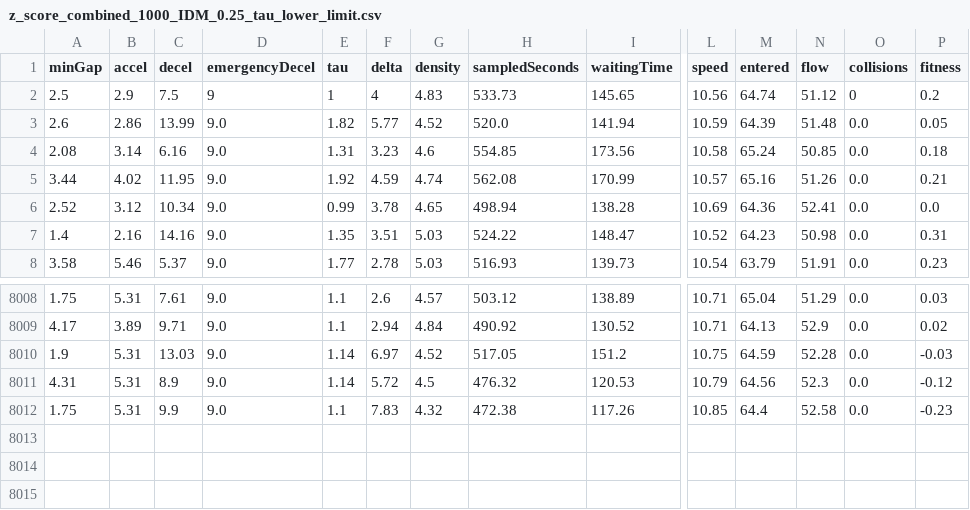
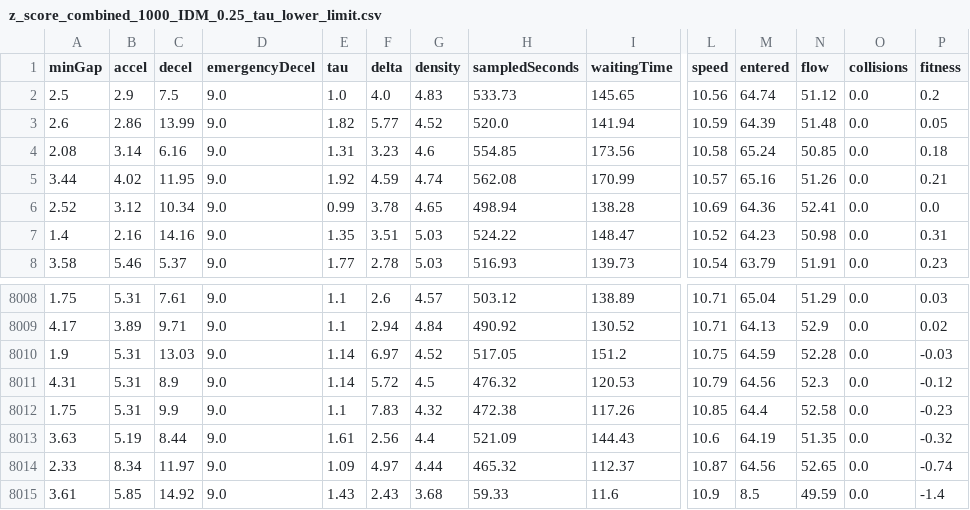
Before and after one commit to carrollma94/Traffic-Performance-Analysis-SUMO-, a CSV file: IDM Behavior Analysis/GeneticAlgorithm/combined/z_score_combined_1000_IDM_0.25_tau_lower_limit.csv, drawn as a sheet; only a part is shown, gaps mark what is left out; rows hold the shown columns only; the diff names each change by its address in the sheet, - before the commit and + after, or states it on an @@ line.

```diff
--- a/IDM Behavior Analysis/GeneticAlgorithm/combined/z_score_combined_1000_IDM_0.25_tau_lower_limit.csv
+++ b/IDM Behavior Analysis/GeneticAlgorithm/combined/z_score_combined_1000_IDM_0.25_tau_lower_limit.csv
-D2 (emergencyDecel): 9
+D2 (emergencyDecel): 9.0
-E2 (tau): 1
+E2 (tau): 1.0
-F2 (delta): 4
+F2 (delta): 4.0
-O2 (collisions): 0
+O2 (collisions): 0.0
+row 8013: 3.63 | 5.19 | 8.44 | 9.0 | 1.61 | 2.56 | 4.4 | 521.09 | 144.43 | 10.6 | 64.19 | 51.35 | 0.0 | -0.32
+row 8014: 2.33 | 8.34 | 11.97 | 9.0 | 1.09 | 4.97 | 4.44 | 465.32 | 112.37 | 10.87 | 64.56 | 52.65 | 0.0 | -0.74
+row 8015: 3.61 | 5.85 | 14.92 | 9.0 | 1.43 | 2.43 | 3.68 | 59.33 | 11.6 | 10.9 | 8.5 | 49.59 | 0.0 | -1.4
```
Also changed, not shown: 5 other files.
